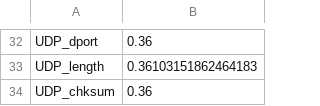
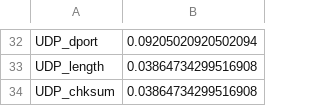
Before and after one commit to lukehsiao/ml-ids, a CSV file: data/phad_ablation.csv, drawn as a sheet; only a part is shown, gaps mark what is left out; the diff covers the shown part only; the diff names each change by its address in the sheet, - before the commit and + after, or states it on an @@ line.

```diff
--- a/data/phad_ablation.csv
+++ b/data/phad_ablation.csv
-B32: 0.36
+B32: 0.09205020920502094
-B33: 0.36103151862464183
+B33: 0.03864734299516908
-B34: 0.36
+B34: 0.03864734299516908
```
Also changed, not shown: 28 edited cells elsewhere in this file, 1 other file.
